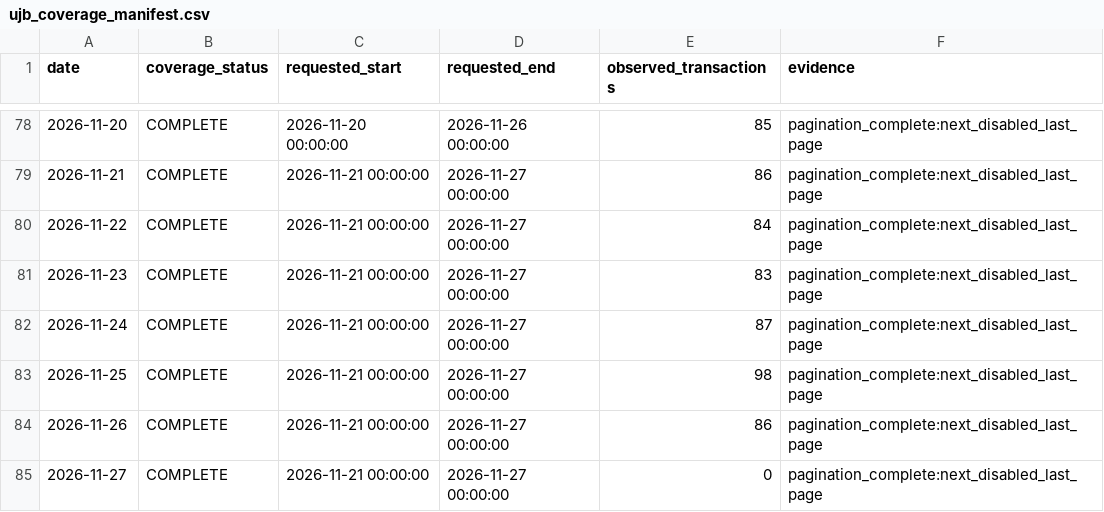
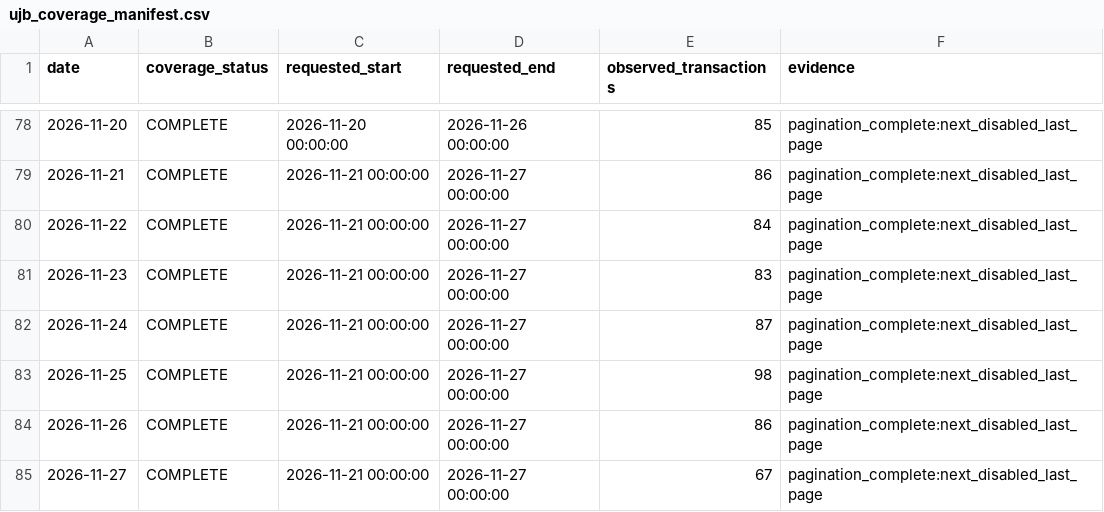
Before and after one commit to peachpin/fueldashboard, a CSV file: data/raw/ujb_coverage_manifest.csv, drawn as a sheet; only a part is shown, gaps mark what is left out.

```diff
--- a/data/raw/ujb_coverage_manifest.csv
+++ b/data/raw/ujb_coverage_manifest.csv
@@ -84,2 +84,2 @@ date,coverage_status,requested_start,requested_end,observed_transactions,evidenc
 2026-11-26,COMPLETE,2026-11-21 00:00:00,2026-11-27 00:00:00,86,pagination_complete:next_disabled_last_page
-2026-11-27,COMPLETE,2026-11-21 00:00:00,2026-11-27 00:00:00,0,pagination_complete:next_disabled_last_page
+2026-11-27,COMPLETE,2026-11-21 00:00:00,2026-11-27 00:00:00,67,pagination_complete:next_disabled_last_page
```
Also changed, not shown: 3 other files.
